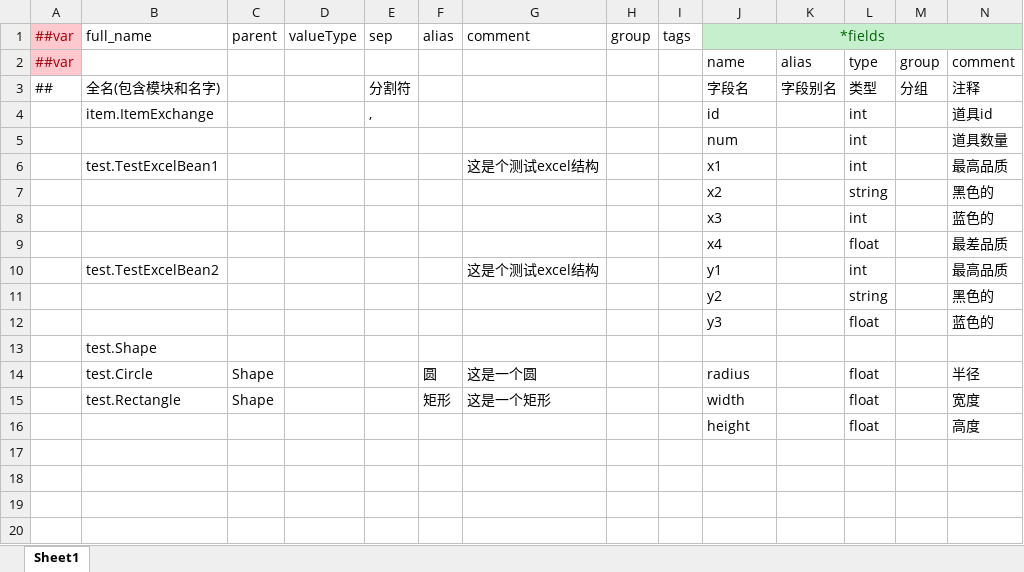
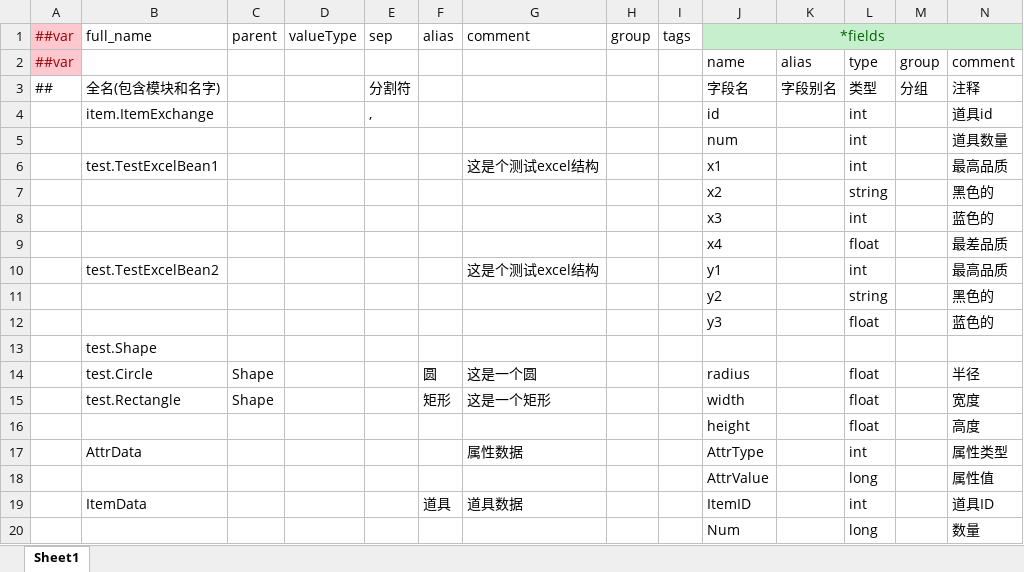
Before and after one commit to duanhf2012/origingame, an Excel workbook: table/Datas/__beans__.xlsx, sheet Sheet1, drawn as a sheet; only a part is shown; values as stored, in another font and other column widths than the file's, no borders; rows hold the shown columns only; the diff names each change by its address in the sheet, - before the commit and + after, or states it on an @@ line.

```diff
--- a/table/Datas/__beans__.xlsx (sheet Sheet1)
+++ b/table/Datas/__beans__.xlsx (sheet Sheet1)
+row 17:  | AttrData |  |  |  |  | 属性数据 |  |  | AttrType |  | int |  | 属性类型
+row 18:  |  |  |  |  |  |  |  |  | AttrValue |  | long |  | 属性值
+row 19:  | ItemData |  |  |  | 道具 | 道具数据 |  |  | ItemID |  | int |  | 道具ID
+row 20:  |  |  |  |  |  |  |  |  | Num |  | long |  | 数量
```
Also changed, not shown: table/Datas/__enums__.xlsx, table/Datas/item.xlsx, 6 other files.
